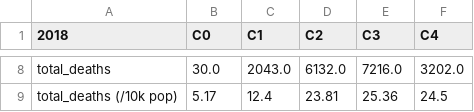
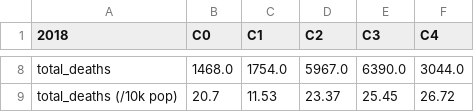
Before and after one commit to su-gis/VNE, a CSV file: VNE_New_York_kmeans_C5/data/CSV_CLUSTER_New_York_kmeans_C5_2018.csv, drawn as a sheet; only a part is shown, gaps mark what is left out; the diff covers the shown part only; the diff names each change by its address in the sheet, - before the commit and + after, or states it on an @@ line.

```diff
--- a/VNE_New_York_kmeans_C5/data/CSV_CLUSTER_New_York_kmeans_C5_2018.csv
+++ b/VNE_New_York_kmeans_C5/data/CSV_CLUSTER_New_York_kmeans_C5_2018.csv
-B8 (C0): 30.0
+B8 (C0): 1468.0
-C8 (C1): 2043.0
+C8 (C1): 1754.0
-D8 (C2): 6132.0
+D8 (C2): 5967.0
-E8 (C3): 7216.0
+E8 (C3): 6390.0
-F8 (C4): 3202.0
+F8 (C4): 3044.0
-B9 (C0): 5.17
+B9 (C0): 20.7
-C9 (C1): 12.4
+C9 (C1): 11.53
-D9 (C2): 23.81
+D9 (C2): 23.37
-E9 (C3): 25.36
+E9 (C3): 25.45
-F9 (C4): 24.5
+F9 (C4): 26.72
```
Also changed, not shown: 29 edited cells elsewhere in this file, VNE_New_York_kmeans_C5/data/CSV_VARIABLES_New_York_kmeans_C5.csv, VNE_New_York_kmeans_C5/data/CSV_ZSCORES_New_York_kmeans_C5.csv, 5 other files.
